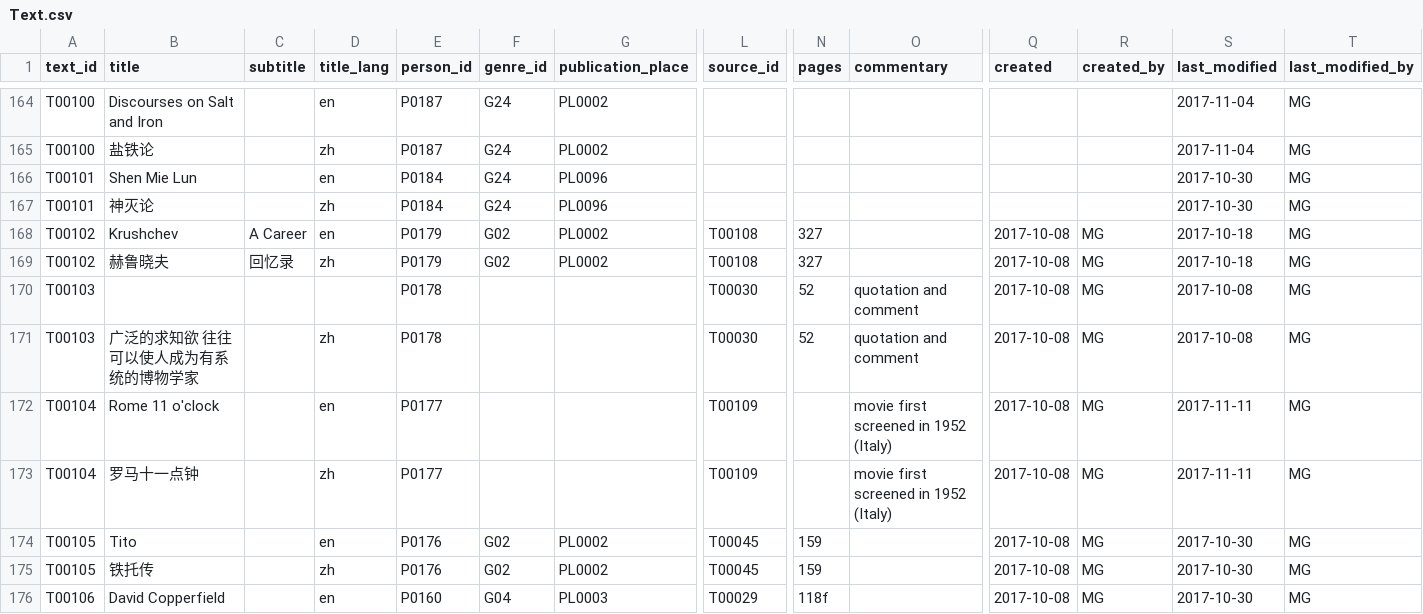
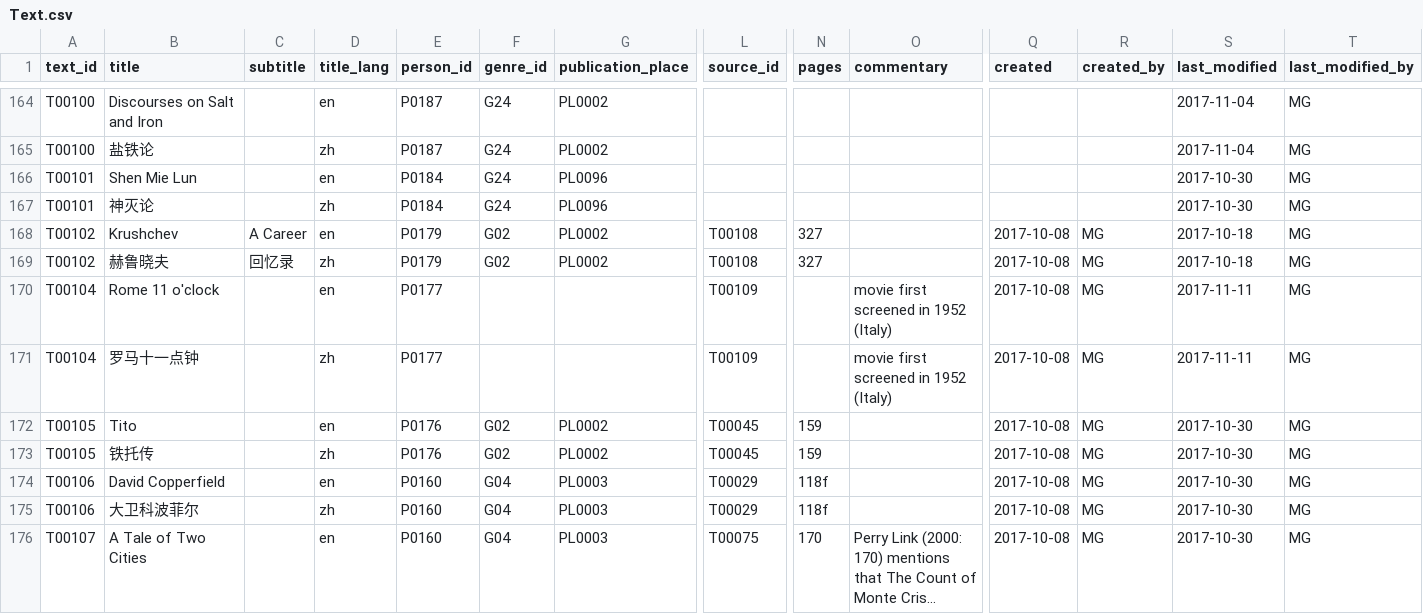
Before and after one commit to readchina/ReadAct, a CSV file: data/Text.csv, drawn as a sheet; only a part is shown, gaps mark what is left out; the shorter side is filled out with more unchanged rows; long unchanged cells end in …; rows hold the shown columns only; the diff names each change by its address in the sheet, - before the commit and + after, or states it on an @@ line.

Commit message:
xy

```diff
--- a/data/Text.csv
+++ b/data/Text.csv
-row 170: T00103 |  |  |  | P0178 |  |  | T00030 | 52 | quotation and comment | 2017-10-08 | MG | 2017-10-08 | MG
-row 171: T00103 | 广泛的求知欲 往往可以使人成为有系统的博物学家 |  | zh | P0178 |  |  | T00030 | 52 | quotation and comment | 2017-10-08 | MG | 2017-10-08 | MG
```
